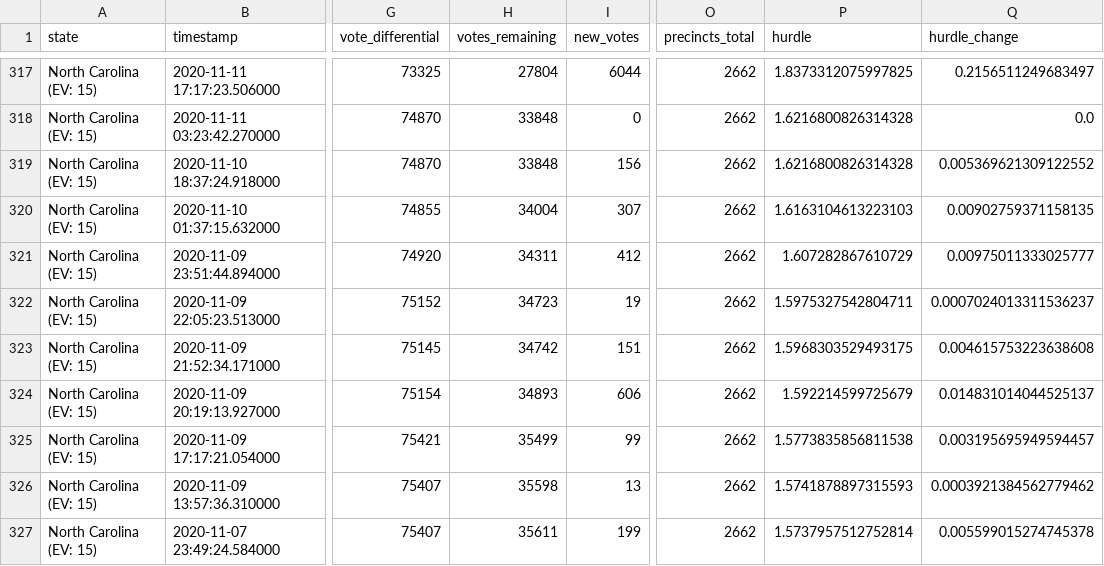
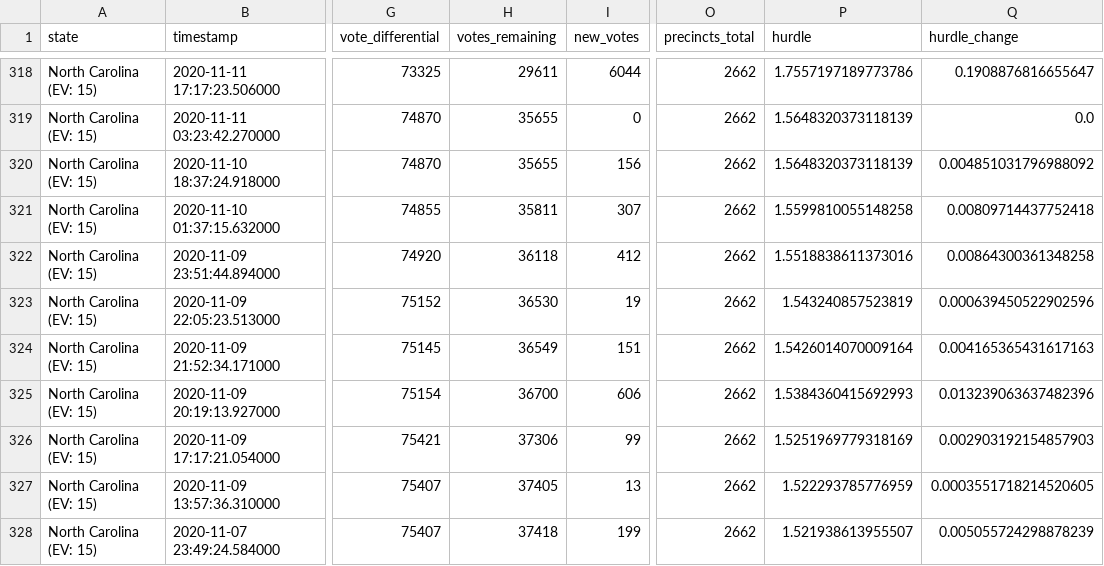
Before and after one commit to alex/nyt-2020-election-scraper, a CSV file: battleground-state-changes.csv, drawn as a sheet; only a part is shown, gaps mark what is left out; addresses are those after the commit; the diff covers the shown part only; the diff names each change by its address in the sheet, - before the commit and + after, or states it on an @@ line.

```diff
--- a/battleground-state-changes.csv
+++ b/battleground-state-changes.csv
-H318 (votes_remaining): 27804
+H318 (votes_remaining): 29611
-P318 (hurdle): 1.8373312075997825
+P318 (hurdle): 1.7557197189773786
-Q318 (hurdle_change): 0.2156511249683497
+Q318 (hurdle_change): 0.1908876816655647
-H319:H320 (votes_remaining): 33848
+H319:H320 (votes_remaining): 35655
-P319:P320 (hurdle): 1.6216800826314328
+P319:P320 (hurdle): 1.5648320373118139
-Q320 (hurdle_change): 0.005369621309122552
+Q320 (hurdle_change): 0.004851031796988092
-H321 (votes_remaining): 34004
+H321 (votes_remaining): 35811
-P321 (hurdle): 1.6163104613223103
+P321 (hurdle): 1.5599810055148258
-Q321 (hurdle_change): 0.00902759371158135
+Q321 (hurdle_change): 0.00809714437752418
-H322 (votes_remaining): 34311
+H322 (votes_remaining): 36118
-P322 (hurdle): 1.607282867610729
+P322 (hurdle): 1.5518838611373016
-Q322 (hurdle_change): 0.00975011333025777
+Q322 (hurdle_change): 0.00864300361348258
-H323 (votes_remaining): 34723
+H323 (votes_remaining): 36530
-P323 (hurdle): 1.5975327542804711
+P323 (hurdle): 1.543240857523819
-Q323 (hurdle_change): 0.0007024013311536237
+Q323 (hurdle_change): 0.000639450522902596
-H324 (votes_remaining): 34742
+H324 (votes_remaining): 36549
-P324 (hurdle): 1.5968303529493175
+P324 (hurdle): 1.5426014070009164
-Q324 (hurdle_change): 0.004615753223638608
+Q324 (hurdle_change): 0.004165365431617163
-H325 (votes_remaining): 34893
+H325 (votes_remaining): 36700
-P325 (hurdle): 1.592214599725679
+P325 (hurdle): 1.5384360415692993
-Q325 (hurdle_change): 0.014831014044525137
+Q325 (hurdle_change): 0.013239063637482396
-H326 (votes_remaining): 35499
+H326 (votes_remaining): 37306
-P326 (hurdle): 1.5773835856811538
+P326 (hurdle): 1.5251969779318169
-Q326 (hurdle_change): 0.003195695949594457
+Q326 (hurdle_change): 0.002903192154857903
-H327 (votes_remaining): 35598
+H327 (votes_remaining): 37405
-P327 (hurdle): 1.5741878897315593
+P327 (hurdle): 1.522293785776959
-Q327 (hurdle_change): 0.0003921384562779462
+Q327 (hurdle_change): 0.0003551718214520605
-H328 (votes_remaining): 35611
+H328 (votes_remaining): 37418
-P328 (hurdle): 1.5737957512752814
+P328 (hurdle): 1.521938613955507
-Q328 (hurdle_change): 0.005599015274745378
+Q328 (hurdle_change): 0.005055724298878239
```
Also changed, not shown: 1 added row and 93 edited cells elsewhere in this file, all-state-changes.csv, 7 other files.
